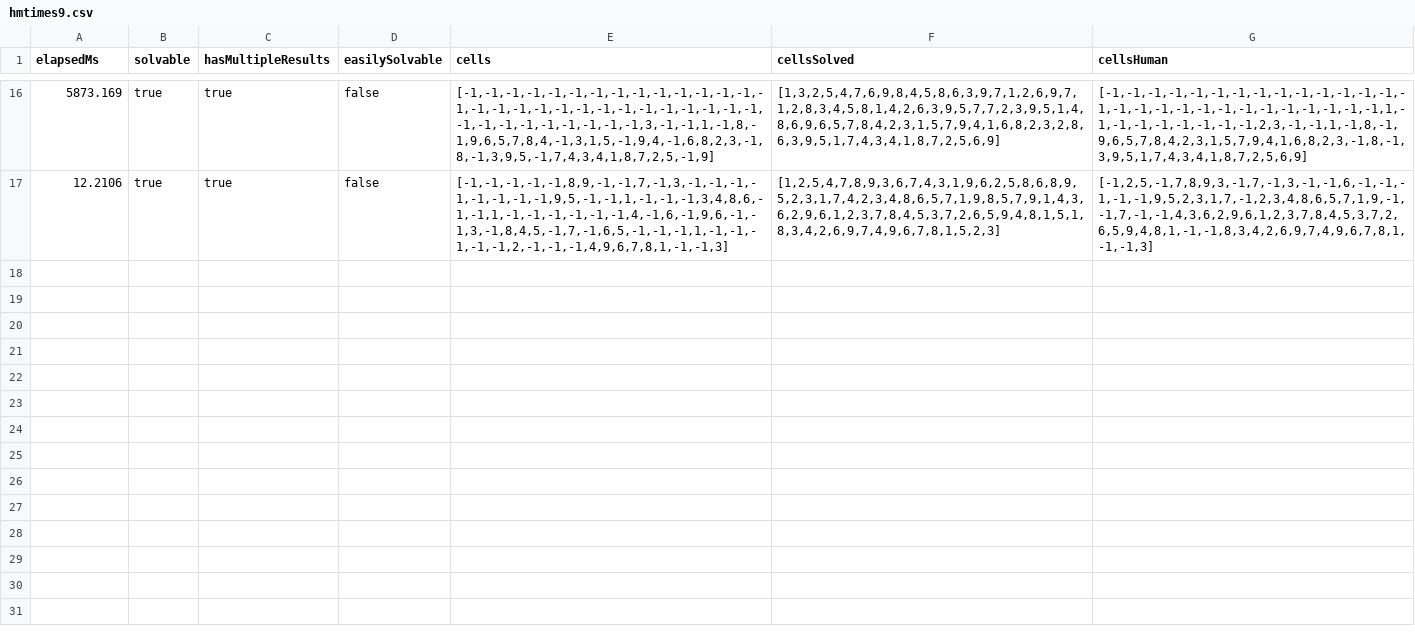
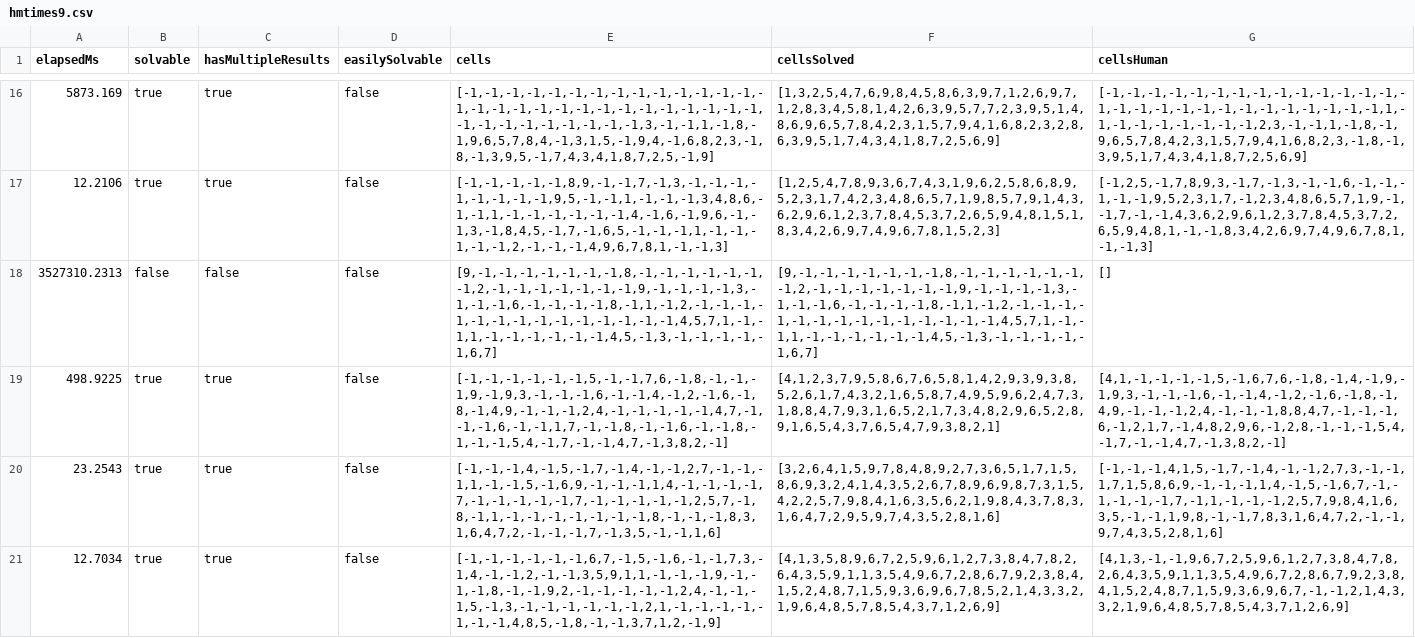
Before and after one commit to RomanDietenmeier/React-Sudoku, a CSV file: hmtimes9.csv, drawn as a sheet; only a part is shown, gaps mark what is left out; the diff names each change by its address in the sheet, - before the commit and + after, or states it on an @@ line.

Commit message:
Add df_probably_hard_sudokus with sudokus which can not be solved by the "human solve" algo but have only one solution.

```diff
--- a/hmtimes9.csv
+++ b/hmtimes9.csv
+row 18: 3527310.2313 | false | false | false | [9,-1,-1,-1,-1,-1,-1,-1,8,-1,-1,-1,-1,-1,-1,-1,2,-1,-1,-1,-1,-1,-1,-1,9,-1,-1,-1,-1,3,-1,-1,-1,6,-1,-1,-1,-1,8,-1,1,-1,2,-1,-1,-1,-1,-1,-1,-1,-1,-1,-1,-1,-1,-1,-1,4,5,7,1,-1,-1,1,-1,-1,-1,-1,-1,-1,4,5,-1,3,-1,-1,-1,-1,-1,6,7] | [9,-1,-1,-1,-1,-1,-1,-1,8,-1,-1,-1,-1,-1,-1,-1,2,-1,-1,-1,-1,-1,-1,-1,9,-1,-1,-1,-1,3,-1,-1,-1,6,-1,-1,-1,-1,8,-1,1,-1,2,-1,-1,-1,-1,-1,-1,-1,-1,-1,-1,-1,-1,-1,-1,4,5,7,1,-1,-1,1,-1,-1,-1,-1,-1,-1,4,5,-1,3,-1,-1,-1,-1,-1,6,7] | []
+row 19: 498.9225 | true | true | false | [-1,-1,-1,-1,-1,-1,5,-1,-1,7,6,-1,8,-1,-1,-1,9,-1,9,3,-1,-1,-1,6,-1,-1,4,-1,2,-1,6,-1,8,-1,4,9,-1,-1,-1,2,4,-1,-1,-1,-1,-1,4,7,-1,-1,-1,6,-1,-1,1,7,-1,-1,8,-1,-1,6,-1,-1,8,-1,-1,-1,5,4,-1,7,-1,-1,4,7,-1,3,8,2,-1] | [4,1,2,3,7,9,5,8,6,7,6,5,8,1,4,2,9,3,9,3,8,5,2,6,1,7,4,3,2,1,6,5,8,7,4,9,5,9,6,2,4,7,3,1,8,8,4,7,9,3,1,6,5,2,1,7,3,4,8,2,9,6,5,2,8,9,1,6,5,4,3,7,6,5,4,7,9,3,8,2,1] | [4,1,-1,-1,-1,-1,5,-1,6,7,6,-1,8,-1,4,-1,9,-1,9,3,-1,-1,-1,6,-1,-1,4,-1,2,-1,6,-1,8,-1,4,9,-1,-1,-1,2,4,-1,-1,-1,8,8,4,7,-1,-1,-1,6,-1,2,1,7,-1,4,8,2,9,6,-1,2,8,-1,-1,-1,5,4,-1,7,-1,-1,4,7,-1,3,8,2,-1]
+row 20: 23.2543 | true | true | false | [-1,-1,-1,4,-1,5,-1,7,-1,4,-1,-1,2,7,-1,-1,-1,1,-1,-1,5,-1,6,9,-1,-1,-1,1,4,-1,-1,-1,-1,7,-1,-1,-1,-1,-1,7,-1,-1,-1,-1,-1,2,5,7,-1,8,-1,1,-1,-1,-1,-1,-1,-1,-1,8,-1,-1,-1,8,3,1,6,4,7,2,-1,-1,-1,7,-1,3,5,-1,-1,1,6] | [3,2,6,4,1,5,9,7,8,4,8,9,2,7,3,6,5,1,7,1,5,8,6,9,3,2,4,1,4,3,5,2,6,7,8,9,6,9,8,7,3,1,5,4,2,2,5,7,9,8,4,1,6,3,5,6,2,1,9,8,4,3,7,8,3,1,6,4,7,2,9,5,9,7,4,3,5,2,8,1,6] | [-1,-1,-1,4,1,5,-1,7,-1,4,-1,-1,2,7,3,-1,-1,1,7,1,5,8,6,9,-1,-1,-1,1,4,-1,5,-1,6,7,-1,-1,-1,-1,-1,7,-1,1,-1,-1,-1,2,5,7,9,8,4,1,6,3,5,-1,-1,1,9,8,-1,-1,7,8,3,1,6,4,7,2,-1,-1,9,7,4,3,5,2,8,1,6]
+row 21: 12.7034 | true | true | false | [-1,-1,-1,-1,-1,-1,6,7,-1,5,-1,6,-1,-1,7,3,-1,4,-1,-1,2,-1,-1,3,5,9,1,1,-1,-1,-1,9,-1,-1,-1,8,-1,-1,9,2,-1,-1,-1,-1,-1,2,4,-1,-1,-1,5,-1,3,-1,-1,-1,-1,-1,-1,2,1,-1,-1,-1,-1,-1,-1,-1,4,8,5,-1,8,-1,-1,3,7,1,2,-1,9] | [4,1,3,5,8,9,6,7,2,5,9,6,1,2,7,3,8,4,7,8,2,6,4,3,5,9,1,1,3,5,4,9,6,7,2,8,6,7,9,2,3,8,4,1,5,2,4,8,7,1,5,9,3,6,9,6,7,8,5,2,1,4,3,3,2,1,9,6,4,8,5,7,8,5,4,3,7,1,2,6,9] | [4,1,3,-1,-1,9,6,7,2,5,9,6,1,2,7,3,8,4,7,8,2,6,4,3,5,9,1,1,3,5,4,9,6,7,2,8,6,7,9,2,3,8,4,1,5,2,4,8,7,1,5,9,3,6,9,6,7,-1,-1,2,1,4,3,3,2,1,9,6,4,8,5,7,8,5,4,3,7,1,2,6,9]
```
Also changed, not shown: 7 other files.
